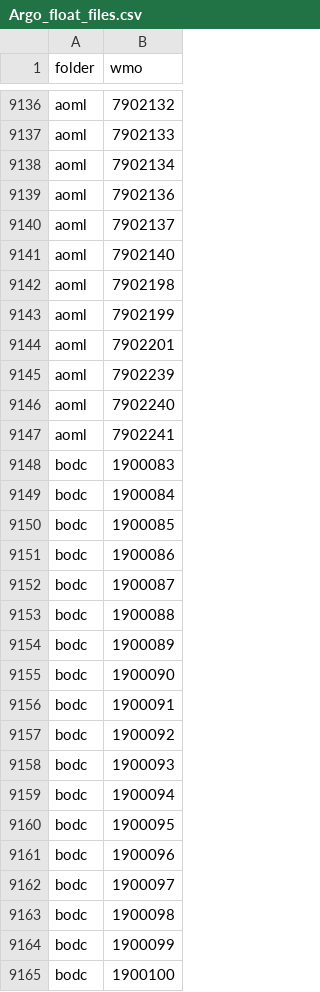
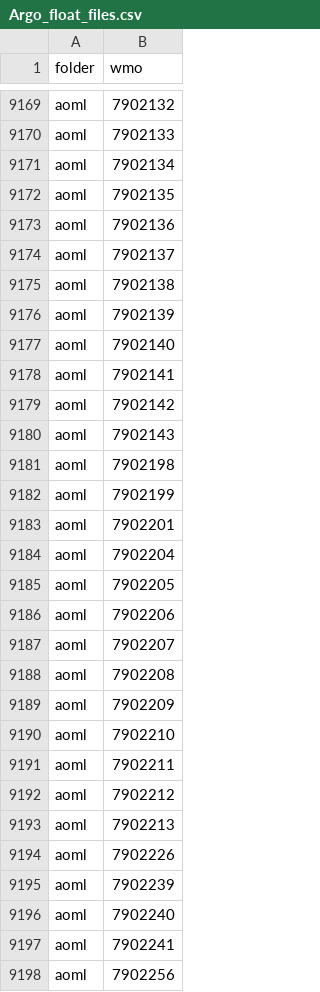
Before and after one commit to euroargodev/ArgoData.jl, a CSV file: dev/Argo_float_files.csv, drawn as a sheet; only a part is shown, gaps mark what is left out; the shorter side is filled out with more unchanged rows; the diff covers the shown part only.

```diff
--- a/dev/Argo_float_files.csv
+++ b/dev/Argo_float_files.csv
@@ -9138,5 +9171,11 @@ aoml,7902133
 aoml,7902134
+aoml,7902135
 aoml,7902136
 aoml,7902137
+aoml,7902138
+aoml,7902139
 aoml,7902140
+aoml,7902141
+aoml,7902142
+aoml,7902143
 aoml,7902198
@@ -9144,2 +9183,13 @@ aoml,7902199
 aoml,7902201
+aoml,7902204
+aoml,7902205
+aoml,7902206
+aoml,7902207
+aoml,7902208
+aoml,7902209
+aoml,7902210
+aoml,7902211
+aoml,7902212
+aoml,7902213
+aoml,7902226
 aoml,7902239
@@ -9147 +9197,2 @@ aoml,7902240
 aoml,7902241
+aoml,7902256
```
Also changed, not shown: 77 added rows elsewhere in this file, dev/argo_synthetic-profile_index.csv, 8 other files.
